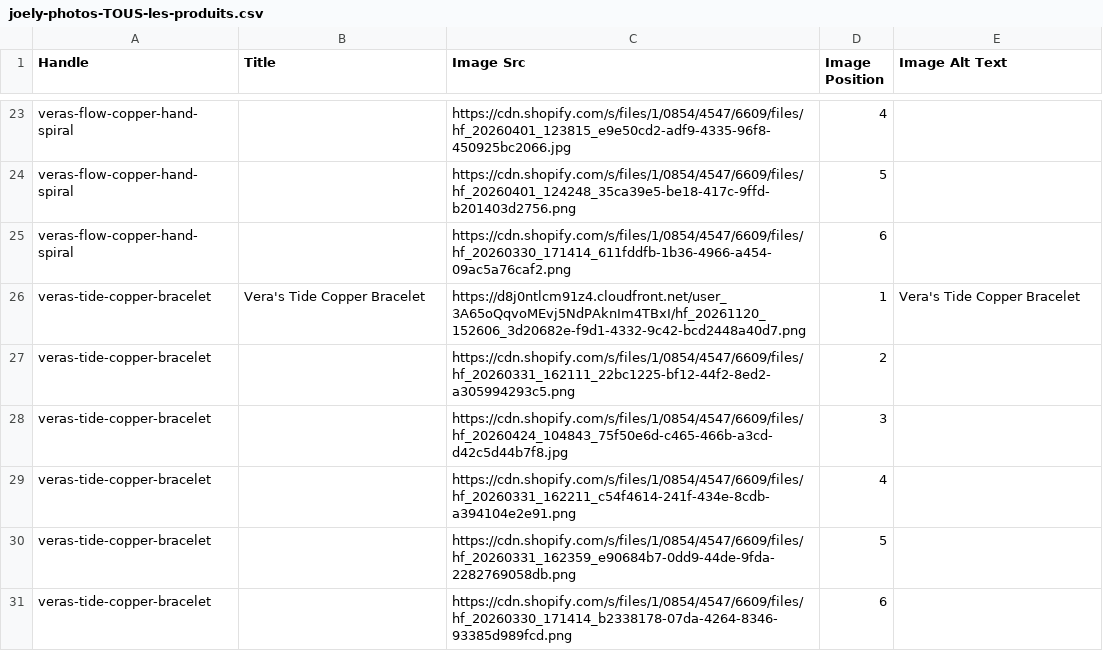
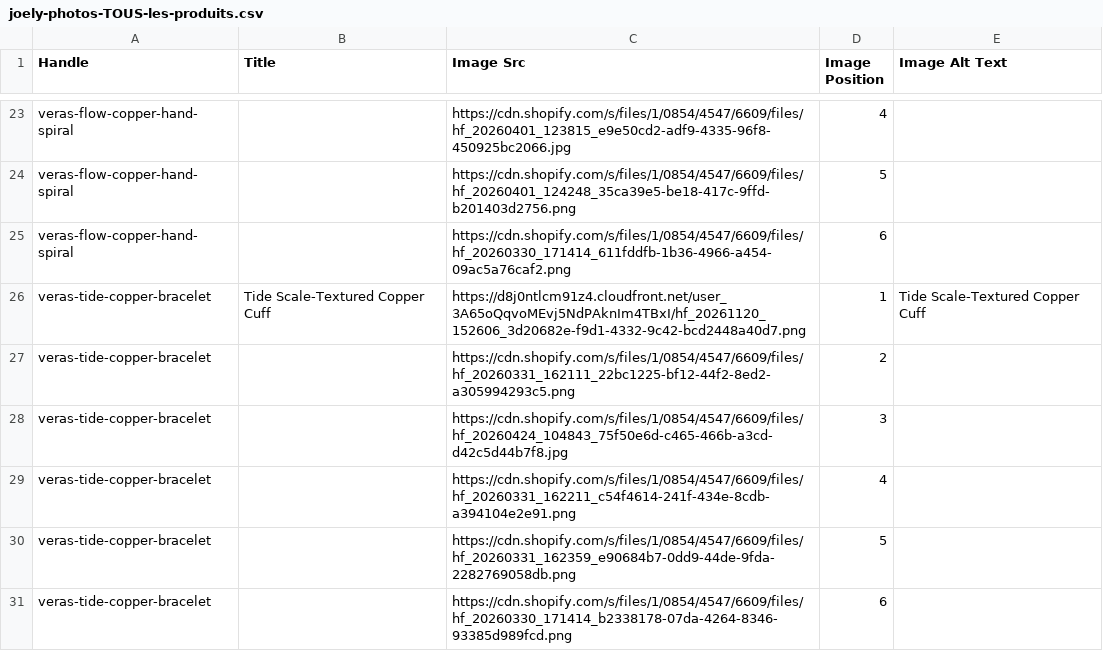
Before and after one commit to AACODES1/crypto-ticker, a CSV file: joely-photos-TOUS-les-produits.csv, drawn as a sheet; only a part is shown, gaps mark what is left out; the diff covers the shown part only.

```diff
--- a/joely-photos-TOUS-les-produits.csv
+++ b/joely-photos-TOUS-les-produits.csv
@@ -25,3 +25,3 @@ veras-flow-copper-hand-spiral,,https://cdn.shopify.com/s/files/1/0854/4547/6609/
 veras-flow-copper-hand-spiral,,https://cdn.shopify.com/s/files/1/0854/4547/6609/files/hf_20260330_171414_611fddfb-1b36-4966-a454-09ac5a76caf2.png,6,
-veras-tide-copper-bracelet,Vera's Tide Copper Bracelet,https://d8j0ntlcm91z4.cloudfront.net/user_3A65oQqvoMEvj5NdPAknIm4TBxI/hf_20261120_152606_3d20682e-f9d1-4332-9c42-bcd2448a40d7.png,1,Vera's Tide Copper Bracelet
+veras-tide-copper-bracelet,Tide Scale-Textured Copper Cuff,https://d8j0ntlcm91z4.cloudfront.net/user_3A65oQqvoMEvj5NdPAknIm4TBxI/hf_20261120_152606_3d20682e-f9d1-4332-9c42-bcd2448a40d7.png,1,Tide Scale-Textured Copper Cuff
 veras-tide-copper-bracelet,,https://cdn.shopify.com/s/files/1/0854/4547/6609/files/hf_20260331_162111_22bc1225-bf12-44f2-8ed2-a305994293c5.png,2,
```
Also changed, not shown: 180 edited cells elsewhere in this file, 1 other file.
